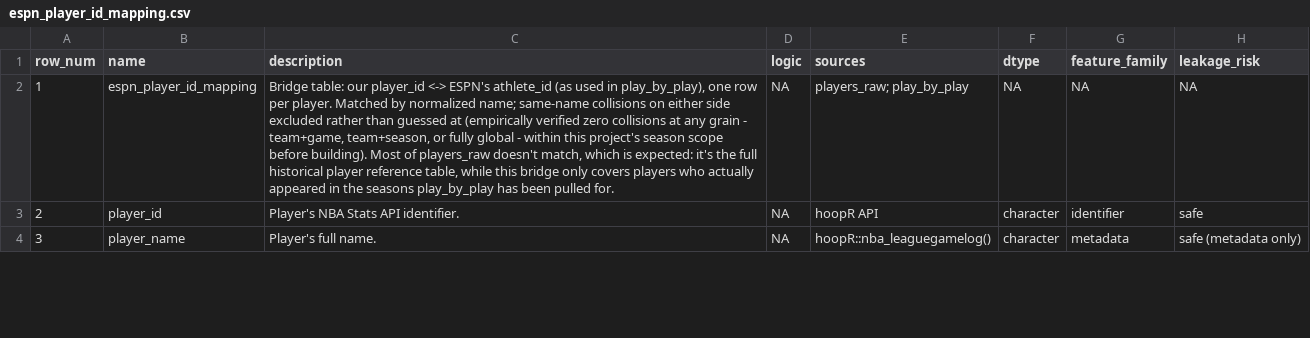
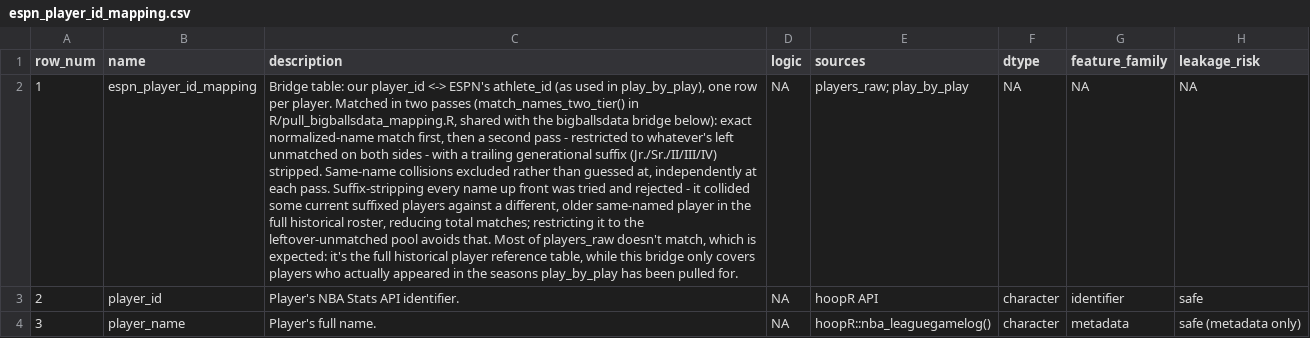
Before and after one commit to adamrutter2469-glitch/hoopr-nba-project, a CSV file: docs/data_dictionary/espn_player_id_mapping.csv, drawn as a sheet; only a part is shown; the diff names each change by its address in the sheet, - before the commit and + after, or states it on an @@ line.

```diff
--- a/docs/data_dictionary/espn_player_id_mapping.csv
+++ b/docs/data_dictionary/espn_player_id_mapping.csv
-C2 (description): …player. Matched by normalized name; same-name collisions on either side excluded rather than guessed at (empirically verified zero collisions at any grain - team+game, team+season, or fully global - within this project's season scope before building). Most of…
+C2 (description): …player. Matched in two passes (match_names_two_tier() in R/pull_bigballsdata_mapping.R, shared with the bigballsdata bridge below): exact normalized-name match first, then a second pass - restricted to whatever's left unmatched on both sides - with a trailing generational suffix (Jr./Sr./II/III/IV) stripped. Same-name collisions excluded rather than guessed at, independently at each pass. Suffix-stripping every name up front was tried and rejected - it collided some current suffixed players against a different, older same-named player in the full historical roster, reducing total matches; restricting it to the leftover-unmatched pool avoids that. Most of…
```
Also changed, not shown: docs/data_dictionary/player_block_features.csv, docs/data_dictionary/player_foul_features.csv, 7 other files.
